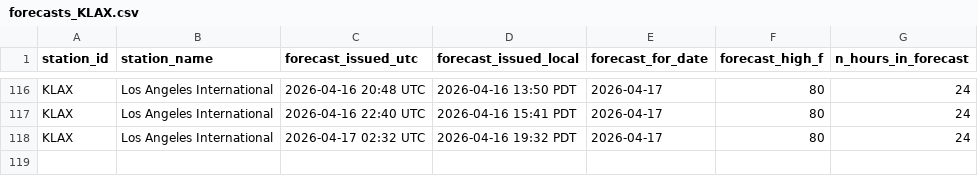
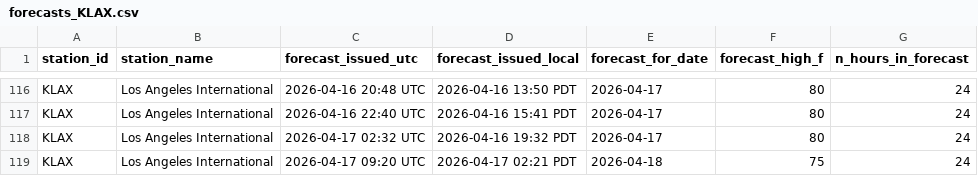
Before and after one commit to foxandfortune/Weather, a CSV file: data/forecasts_KLAX.csv, drawn as a sheet; only a part is shown, gaps mark what is left out.

```diff
--- a/data/forecasts_KLAX.csv
+++ b/data/forecasts_KLAX.csv
@@ -118 +118,2 @@ KLAX,Los Angeles International,2026-04-16 22:40 UTC,2026-04-16 15:41 PDT,2026-04
 KLAX,Los Angeles International,2026-04-17 02:32 UTC,2026-04-16 19:32 PDT,2026-04-17,80,24
+KLAX,Los Angeles International,2026-04-17 09:20 UTC,2026-04-17 02:21 PDT,2026-04-18,75,24
```
Also changed, not shown: data/forecasts_KDCA.csv, data/forecasts_KLAS.csv, 16 other files.
